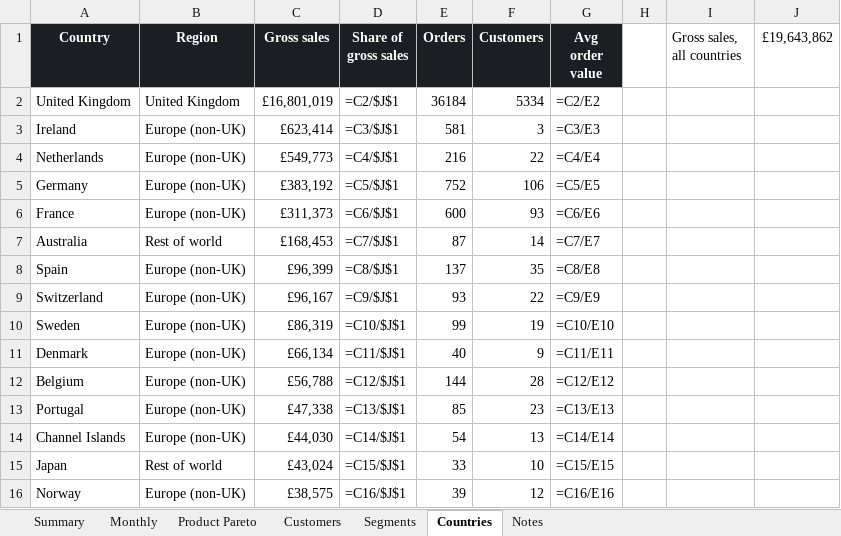
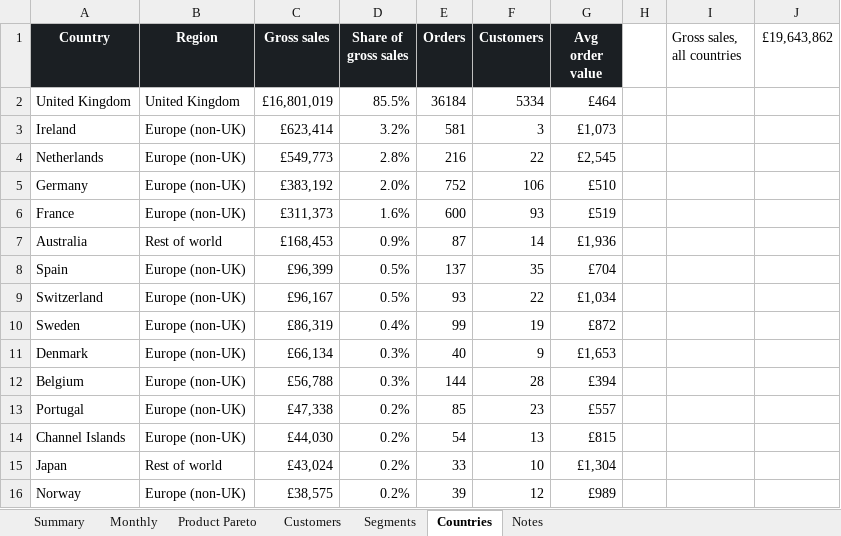
Before and after one commit to VasilenData/ecommerce-finance-mart, an Excel workbook: docs/finance_workbook.xlsx, sheet Countries, drawn as a sheet; values as stored, in another font and other column widths than the file's, no borders; formulas without a stored value are shown as written; the diff names each change by its address in the sheet, - before the commit and + after, or states it on an @@ line.

```diff
--- a/docs/finance_workbook.xlsx (sheet Countries)
+++ b/docs/finance_workbook.xlsx (sheet Countries)
-D2 (Share of gross sales): =C2/$J$1
+D2 (Share of gross sales): 85.5%
-G2 (Avg order value): =C2/E2
+G2 (Avg order value): £464
-D3 (Share of gross sales): =C3/$J$1
+D3 (Share of gross sales): 3.2%
-G3 (Avg order value): =C3/E3
+G3 (Avg order value): £1,073
-D4 (Share of gross sales): =C4/$J$1
+D4 (Share of gross sales): 2.8%
-G4 (Avg order value): =C4/E4
+G4 (Avg order value): £2,545
-D5 (Share of gross sales): =C5/$J$1
+D5 (Share of gross sales): 2.0%
-G5 (Avg order value): =C5/E5
+G5 (Avg order value): £510
-D6 (Share of gross sales): =C6/$J$1
+D6 (Share of gross sales): 1.6%
-G6 (Avg order value): =C6/E6
+G6 (Avg order value): £519
-D7 (Share of gross sales): =C7/$J$1
+D7 (Share of gross sales): 0.9%
-G7 (Avg order value): =C7/E7
+G7 (Avg order value): £1,936
-D8 (Share of gross sales): =C8/$J$1
+D8 (Share of gross sales): 0.5%
-G8 (Avg order value): =C8/E8
+G8 (Avg order value): £704
-D9 (Share of gross sales): =C9/$J$1
+D9 (Share of gross sales): 0.5%
-G9 (Avg order value): =C9/E9
+G9 (Avg order value): £1,034
-D10 (Share of gross sales): =C10/$J$1
+D10 (Share of gross sales): 0.4%
-G10 (Avg order value): =C10/E10
+G10 (Avg order value): £872
-D11 (Share of gross sales): =C11/$J$1
+D11 (Share of gross sales): 0.3%
-G11 (Avg order value): =C11/E11
+G11 (Avg order value): £1,653
-D12 (Share of gross sales): =C12/$J$1
+D12 (Share of gross sales): 0.3%
-G12 (Avg order value): =C12/E12
+G12 (Avg order value): £394
-D13 (Share of gross sales): =C13/$J$1
+D13 (Share of gross sales): 0.2%
-G13 (Avg order value): =C13/E13
+G13 (Avg order value): £557
-D14 (Share of gross sales): =C14/$J$1
+D14 (Share of gross sales): 0.2%
-G14 (Avg order value): =C14/E14
+G14 (Avg order value): £815
-D15 (Share of gross sales): =C15/$J$1
+D15 (Share of gross sales): 0.2%
-G15 (Avg order value): =C15/E15
+G15 (Avg order value): £1,304
-D16 (Share of gross sales): =C16/$J$1
+D16 (Share of gross sales): 0.2%
-G16 (Avg order value): =C16/E16
+G16 (Avg order value): £989
```
Also changed, not shown: sheet Monthly, sheet Product Pareto, sheet Segments, sheet Summary, charts or pictures, 7 other files.
